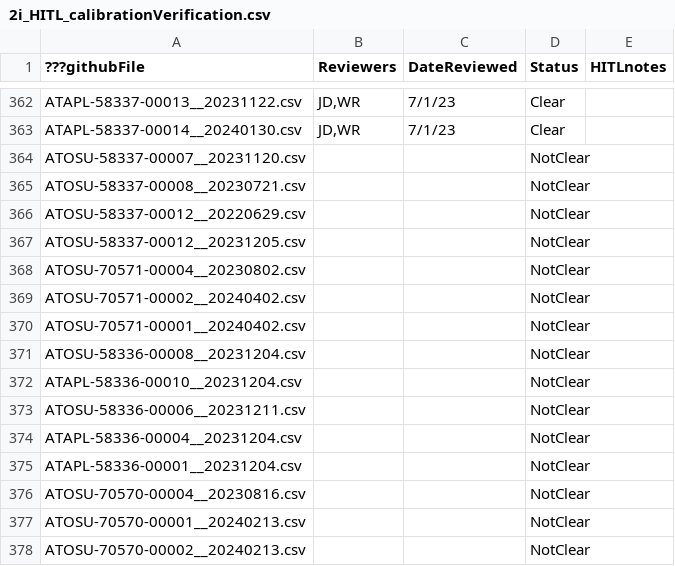
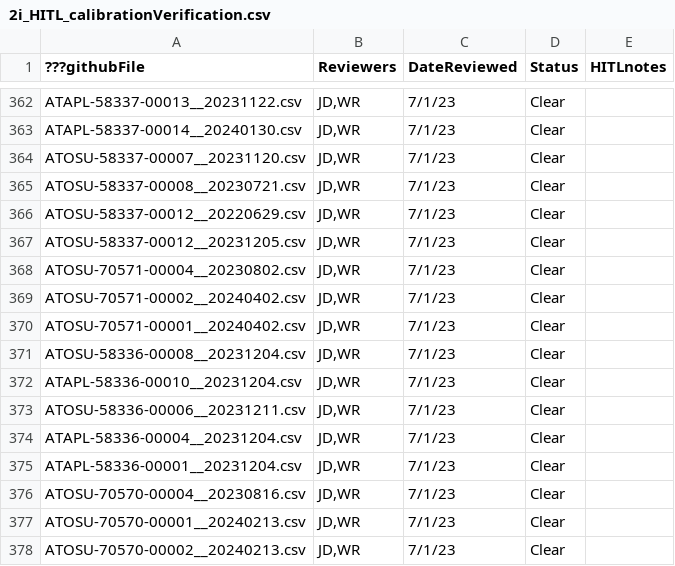
Before and after one commit to OOI-CabledArray/metadataVerification, a CSV file: assetManagement/2i_HITL/2i_HITL_calibrationVerification.csv, drawn as a sheet; only a part is shown, gaps mark what is left out.

Commit message:
adding verifications for 2024

```diff
--- a/assetManagement/2i_HITL/2i_HITL_calibrationVerification.csv
+++ b/assetManagement/2i_HITL/2i_HITL_calibrationVerification.csv
@@ -363,16 +363,16 @@ ATAPL-58337-00013__20231122.csv,"JD,WR",7/1/23,Clear,
 ATAPL-58337-00014__20240130.csv,"JD,WR",7/1/23,Clear,
-ATOSU-58337-00007__20231120.csv,,,NotClear,
-ATOSU-58337-00008__20230721.csv,,,NotClear,
-ATOSU-58337-00012__20220629.csv,,,NotClear,
-ATOSU-58337-00012__20231205.csv,,,NotClear,
-ATOSU-70571-00004__20230802.csv,,,NotClear,
-ATOSU-70571-00002__20240402.csv,,,NotClear,
-ATOSU-70571-00001__20240402.csv,,,NotClear,
-ATOSU-58336-00008__20231204.csv,,,NotClear,
-ATAPL-58336-00010__20231204.csv,,,NotClear,
-ATOSU-58336-00006__20231211.csv,,,NotClear,
-ATAPL-58336-00004__20231204.csv,,,NotClear,
-ATAPL-58336-00001__20231204.csv,,,NotClear,
-ATOSU-70570-00004__20230816.csv,,,NotClear,
-ATOSU-70570-00001__20240213.csv,,,NotClear,
-ATOSU-70570-00002__20240213.csv,,,NotClear,
+ATOSU-58337-00007__20231120.csv,"JD,WR",7/1/23,Clear,
+ATOSU-58337-00008__20230721.csv,"JD,WR",7/1/23,Clear,
+ATOSU-58337-00012__20220629.csv,"JD,WR",7/1/23,Clear,
+ATOSU-58337-00012__20231205.csv,"JD,WR",7/1/23,Clear,
+ATOSU-70571-00004__20230802.csv,"JD,WR",7/1/23,Clear,
+ATOSU-70571-00002__20240402.csv,"JD,WR",7/1/23,Clear,
+ATOSU-70571-00001__20240402.csv,"JD,WR",7/1/23,Clear,
+ATOSU-58336-00008__20231204.csv,"JD,WR",7/1/23,Clear,
+ATAPL-58336-00010__20231204.csv,"JD,WR",7/1/23,Clear,
+ATOSU-58336-00006__20231211.csv,"JD,WR",7/1/23,Clear,
+ATAPL-58336-00004__20231204.csv,"JD,WR",7/1/23,Clear,
+ATAPL-58336-00001__20231204.csv,"JD,WR",7/1/23,Clear,
+ATOSU-70570-00004__20230816.csv,"JD,WR",7/1/23,Clear,
+ATOSU-70570-00001__20240213.csv,"JD,WR",7/1/23,Clear,
+ATOSU-70570-00002__20240213.csv,"JD,WR",7/1/23,Clear,
```
